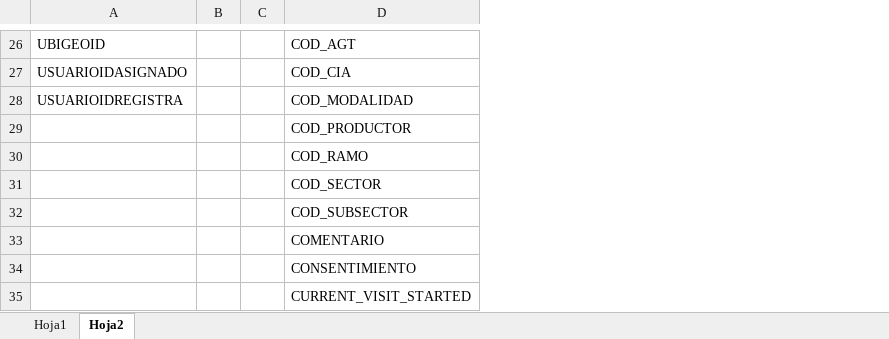
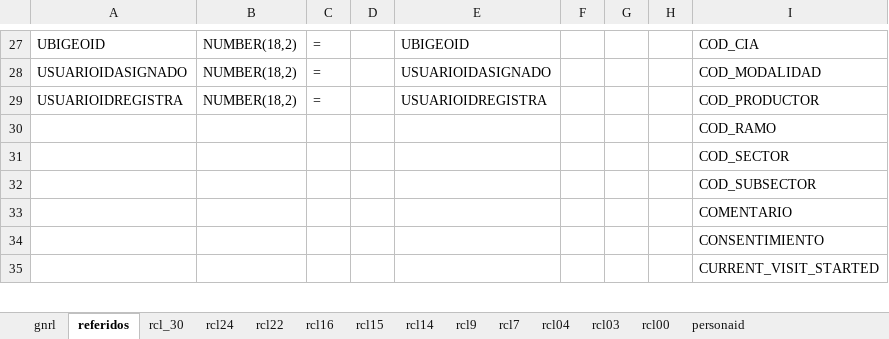
Before and after one commit to jairocaqui/BS_41_nucleo, an Excel workbook: mapeo de tablas .xlsx, sheet referidos, drawn as a sheet; only a part is shown, gaps mark what is left out; values as stored, in another font and other column widths than the file's, no borders; conditional formats not drawn; removed rows and columns are numbered as before the commit, all else as after; the diff covers the shown part only; the diff names each change by its address in the sheet, - before the commit and + after, or states it on an @@ line.

```diff
--- a/mapeo de tablas .xlsx (sheet referidos)
+++ b/mapeo de tablas .xlsx (sheet referidos)
-sheet tab: Hoja1
+sheet tab: gnrl
-sheet tab: Hoja2
+sheet tab: referidos
+sheet tab: rcl_30
+sheet tab: rcl24
+sheet tab: rcl22
+sheet tab: rcl16
+sheet tab: rcl15
+sheet tab: rcl14
+sheet tab: rcl9
+sheet tab: rcl7
+sheet tab: rcl04
+sheet tab: rcl03
+sheet tab: rcl00
+sheet tab: personaid
+column B, rows 27-29: all NUMBER(18,2)
+column C, rows 27-29: all =
+column E, rows 27-29: UBIGEOID | USUARIOIDASIGNADO | USUARIOIDREGISTRA
+column F, empty
+column H, empty
-I27: COD_AGT
+I27: COD_CIA
-I28: COD_CIA
+I28: COD_MODALIDAD
-I29: COD_MODALIDAD
+I29: COD_PRODUCTOR
-row 29:  |  |  | COD_PRODUCTOR
```
Also changed, not shown: 1 added row, 24 edited cells and cell formats elsewhere in this sheet, other sheet tabs, 1 other file.
